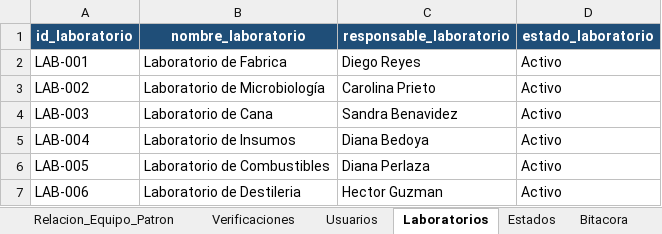
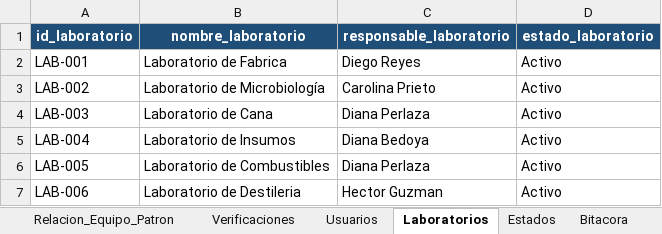
Before and after one commit to dfreyes0210/PROVICHECK-Enterprise, an Excel workbook: data/PROVICHECK_Base_Datos.xlsx, sheet Laboratorios, drawn as a sheet; values as stored, in another font and other column widths than the file's, no borders; table styles not drawn; the diff names each change by its address in the sheet, - before the commit and + after, or states it on an @@ line.

Commit message:
Update PROVICHECK_Base_Datos.xlsx

```diff
--- a/data/PROVICHECK_Base_Datos.xlsx (sheet Laboratorios)
+++ b/data/PROVICHECK_Base_Datos.xlsx (sheet Laboratorios)
-C4 (responsable_laboratorio): Sandra Benavidez
+C4 (responsable_laboratorio): Diana Perlaza
```
Also changed, not shown: sheet Usuarios.
